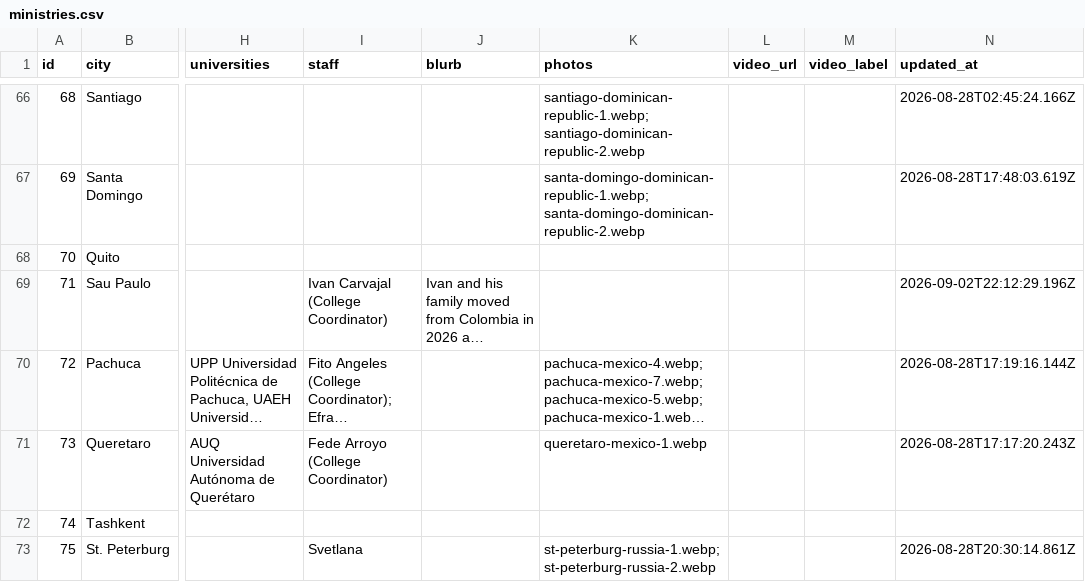
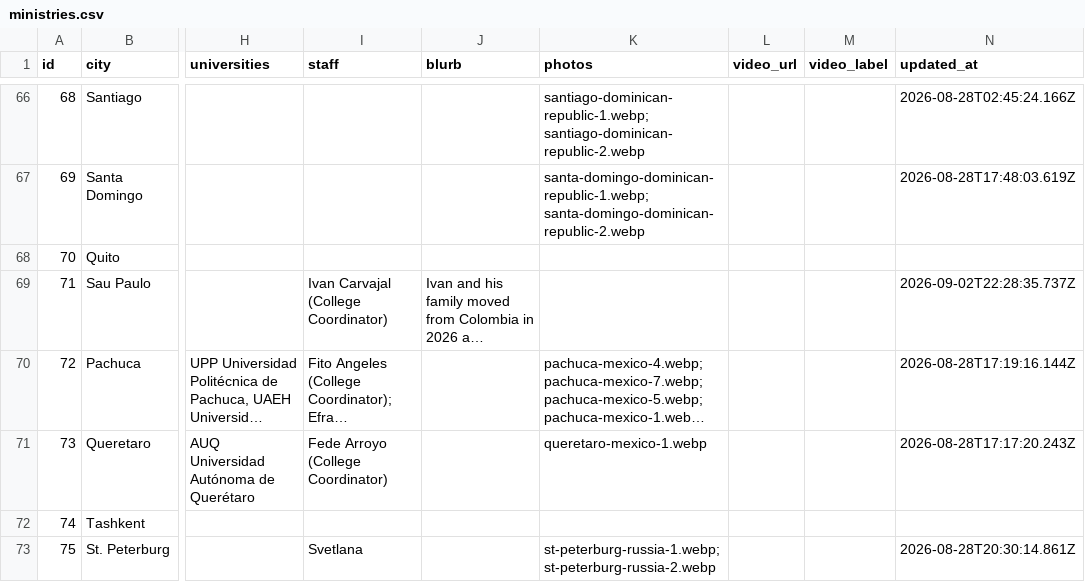
Before and after one commit to claydd218/younglife-university-map, a CSV file: data/ministries.csv, drawn as a sheet; only a part is shown, gaps mark what is left out; long unchanged cells end in …; the diff names each change by its address in the sheet, - before the commit and + after, or states it on an @@ line.

Commit message:
Update ministry: Sau Paulo, Brazil

```diff
--- a/data/ministries.csv
+++ b/data/ministries.csv
-N69 (updated_at): 2026-09-02T22:12:29.196Z
+N69 (updated_at): 2026-09-02T22:28:35.737Z
```
